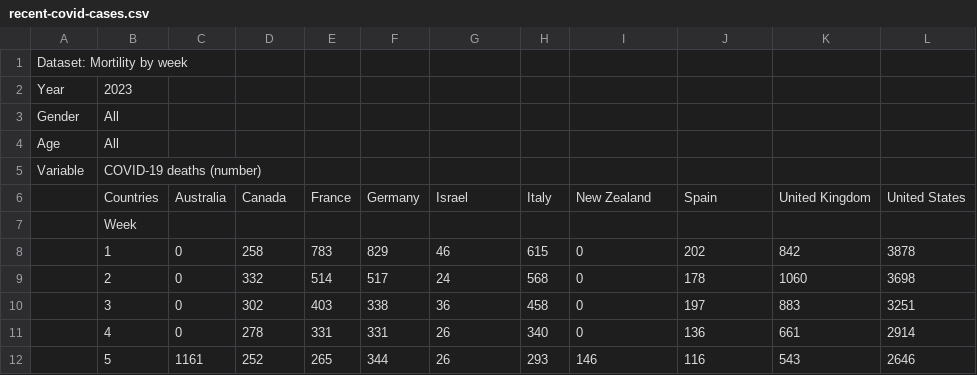
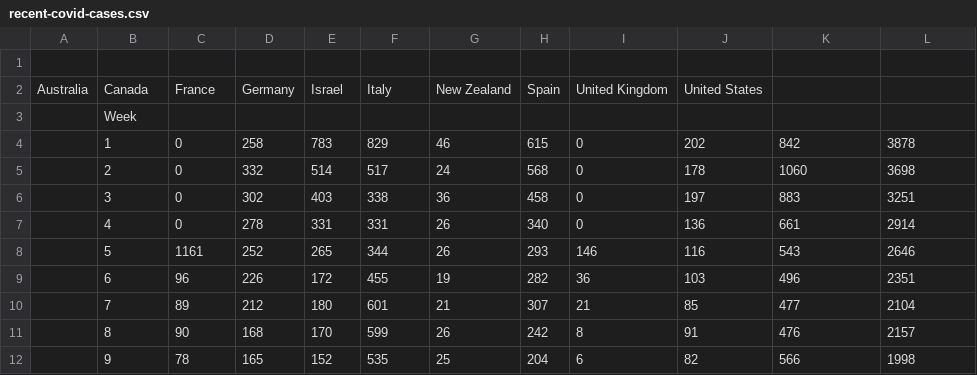
Before and after one commit to Kajal-Dhanjal/Data-Visualisation, a CSV file: recent-covid-cases.csv, drawn as a sheet; only a part is shown; the shorter side is filled out with more unchanged rows.

Commit message:
Update recent-covid-cases.csv

```diff
--- a/recent-covid-cases.csv
+++ b/recent-covid-cases.csv
@@ -1,7 +1,3 @@
-Dataset: Mortility by week,,,,,,,,,,,
-Year,2023,,,,,,,,,,
-Gender,All,,,,,,,,,,
-Age,All,,,,,,,,,,
-Variable,COVID-19 deaths (number),,,,,,,,,,
-,Countries,Australia,Canada,France,Germany,Israel,Italy,New Zealand,Spain,United Kingdom,United States
+
+Australia,Canada,France,Germany,Israel,Italy,New Zealand,Spain,United Kingdom,United States
 ,Week,,,,,,,,,,
```
